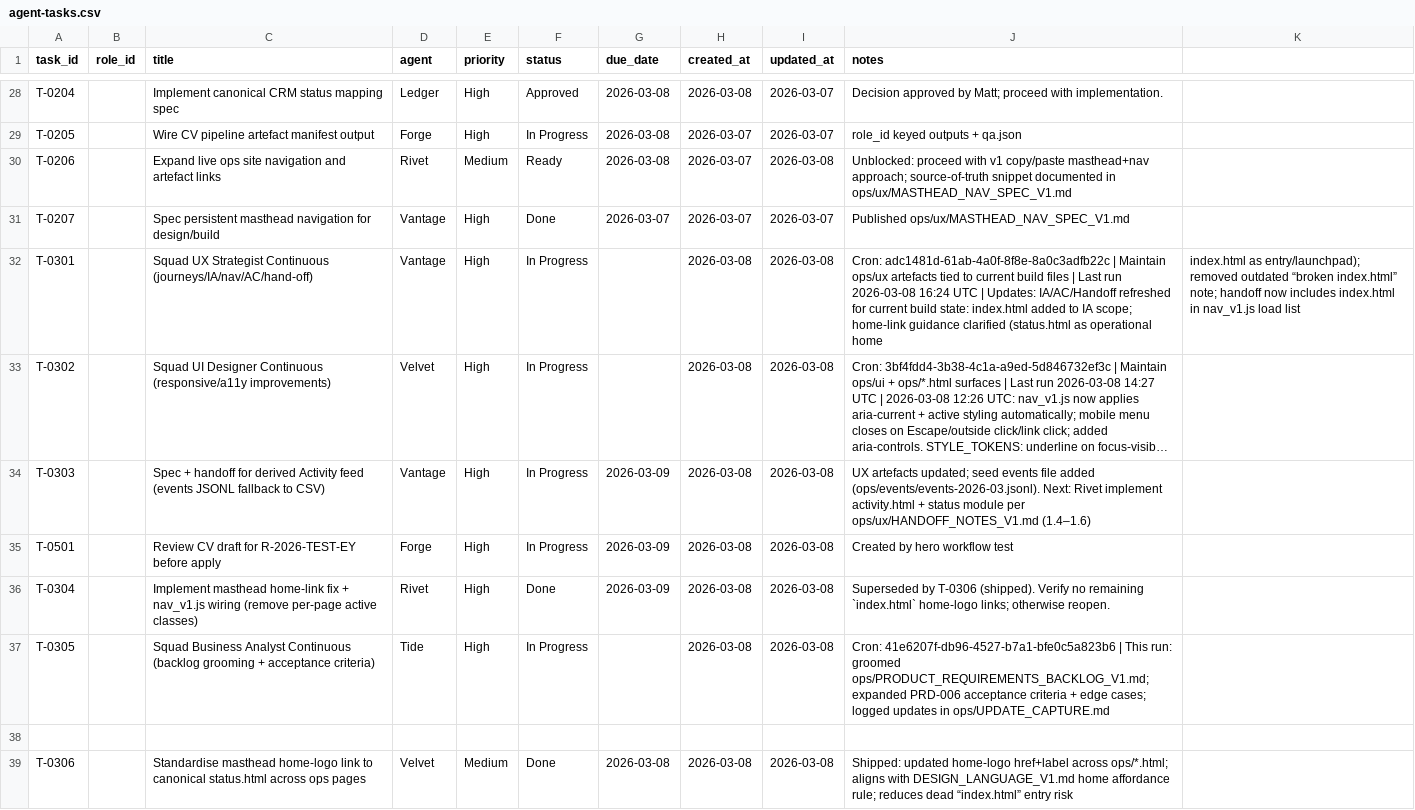
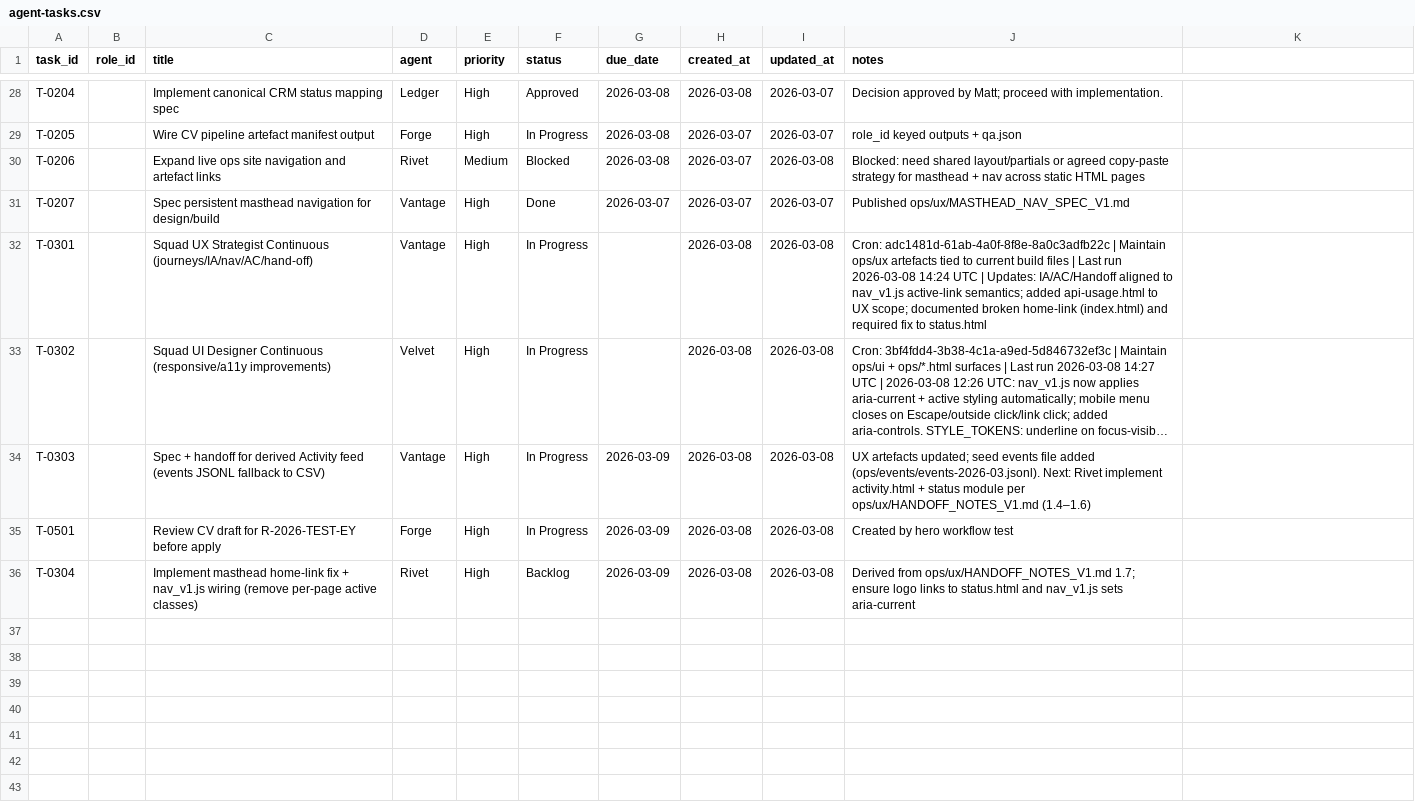
Before and after one commit to mattkdecide/crabbie-ops-dashboard, a CSV file: agent-tasks.csv, drawn as a sheet; only a part is shown, gaps mark what is left out; long unchanged cells end in …; the diff names each change by its address in the sheet, - before the commit and + after, or states it on an @@ line.

```diff
--- a/agent-tasks.csv
+++ b/agent-tasks.csv
-F30 (status): Ready
+F30 (status): Blocked
-J30 (notes): Unblocked: proceed with v1 copy/paste masthead+nav approach; source-of-truth snippet documented in ops/ux/MASTHEAD_NAV_SPEC_V1.md
+J30 (notes): Blocked: need shared layout/partials or agreed copy-paste strategy for masthead + nav across static HTML pages
-J32 (notes): …run 2026-03-08 16:24 UTC | Updates: IA/AC/Handoff refreshed for current build state: index.html added to IA scope; home-link guidance clarified (status.html as operational home
+J32 (notes): …run 2026-03-08 14:24 UTC | Updates: IA/AC/Handoff aligned to nav_v1.js active-link semantics; added api-usage.html to UX scope; documented broken home-link (index.html) and required fix to status.html
-K32: index.html as entry/launchpad); removed outdated “broken index.html” note; handoff now includes index.html in nav_v1.js load list
+K32: (empty)
-F36 (status): Done
+F36 (status): Backlog
-J36 (notes): Superseded by T-0306 (shipped). Verify no remaining `index.html` home-logo links; otherwise reopen.
+J36 (notes): Derived from ops/ux/HANDOFF_NOTES_V1.md 1.7; ensure logo links to status.html and nav_v1.js sets aria-current
-row 37: T-0305 |  | Squad Business Analyst Continuous (backlog grooming + acceptance criteria) | Tide | High | In Progress |  | 2026-03-08 | 2026-03-08 | Cron: 41e6207f-db96-4527-b7a1-bfe0c5a823b6 | This run: groomed ops/PRODUCT_REQUIREMENTS_BACKLOG_V1.md; expanded PRD-006 acceptance criteria + edge cases; logged updates in ops/UPDATE_CAPTURE.md
-row 38: (empty)
-row 39: T-0306 |  | Standardise masthead home-logo link to canonical status.html across ops pages | Velvet | Medium | Done | 2026-03-08 | 2026-03-08 | 2026-03-08 | Shipped: updated home-logo href+label across ops/*.html; aligns with DESIGN_LANGUAGE_V1.md home affordance rule; reduces dead “index.html” entry risk
```
Also changed, not shown: 16 other files.
